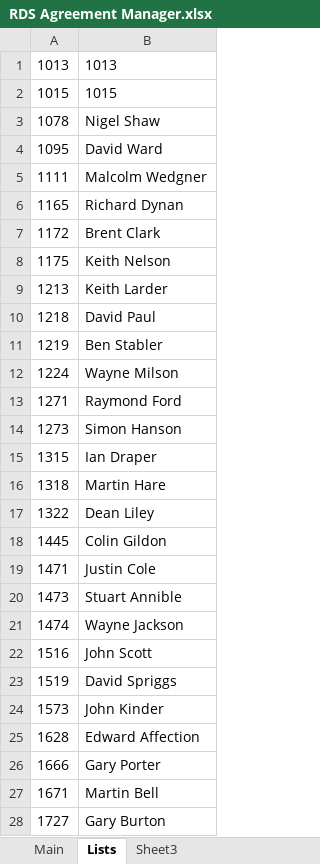
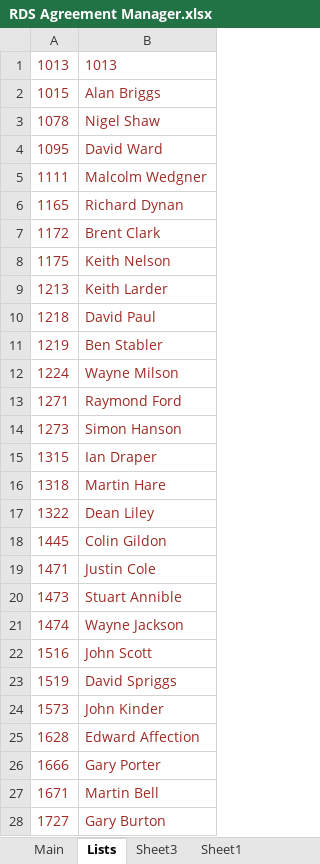
Before and after one commit to jules008/AA-Manager, an Excel workbook: RDS Agreement Manager.xlsx, sheet Lists, drawn as a sheet; only a part is shown; values as stored, in another font and other column widths than the file's, no borders; the diff covers the shown part only; the diff names each change by its address in the sheet, - before the commit and + after, or states it on an @@ line.

```diff
--- a/RDS Agreement Manager.xlsx (sheet Lists)
+++ b/RDS Agreement Manager.xlsx (sheet Lists)
+sheet tab: Sheet1
-A1:B28 text colour: black
+A1:B28 text colour: #9E2B25
-B2: 1015
+B2: Alan Briggs
```
Also changed, not shown: cell formats elsewhere in this sheet, sheet Main, sheet Sheet3, charts or pictures, 2 other files.
